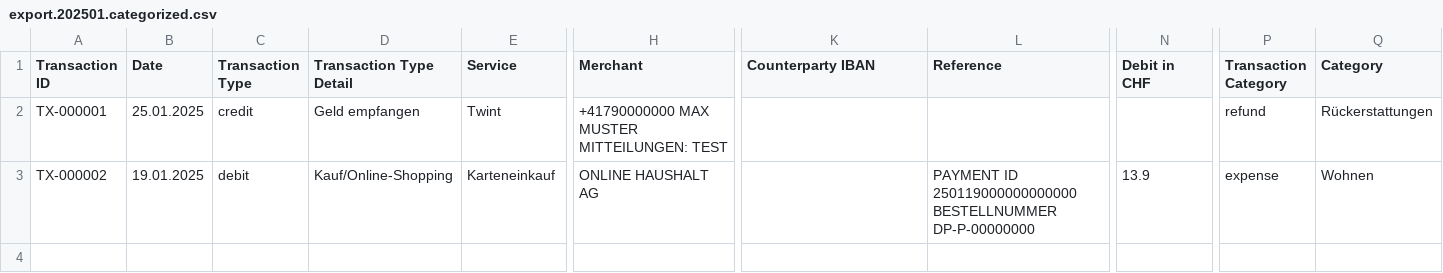
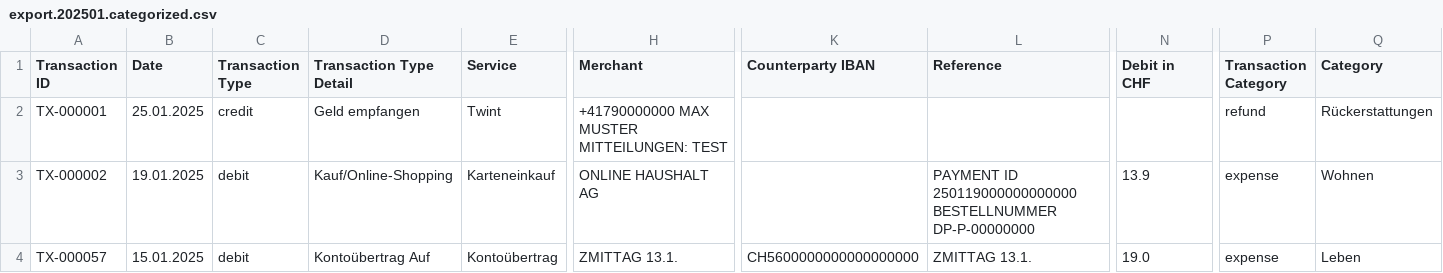
Before and after one commit to rauricus/Budget-Analysis-Tool, a CSV file: data/reference/output/export.202501.categorized.csv, drawn as a sheet; only a part is shown, gaps mark what is left out; rows hold the shown columns only; the diff names each change by its address in the sheet, - before the commit and + after, or states it on an @@ line.

```diff
--- a/data/reference/output/export.202501.categorized.csv
+++ b/data/reference/output/export.202501.categorized.csv
+row 4: TX-000057 | 15.01.2025 | debit | Kontoübertrag Auf | Kontoübertrag | ZMITTAG 13.1. | CH5600000000000000000 | ZMITTAG 13.1. | 19.0 | expense | Leben
```
Also changed, not shown: data/reference/input/export.202501.csv, 5 other files.
